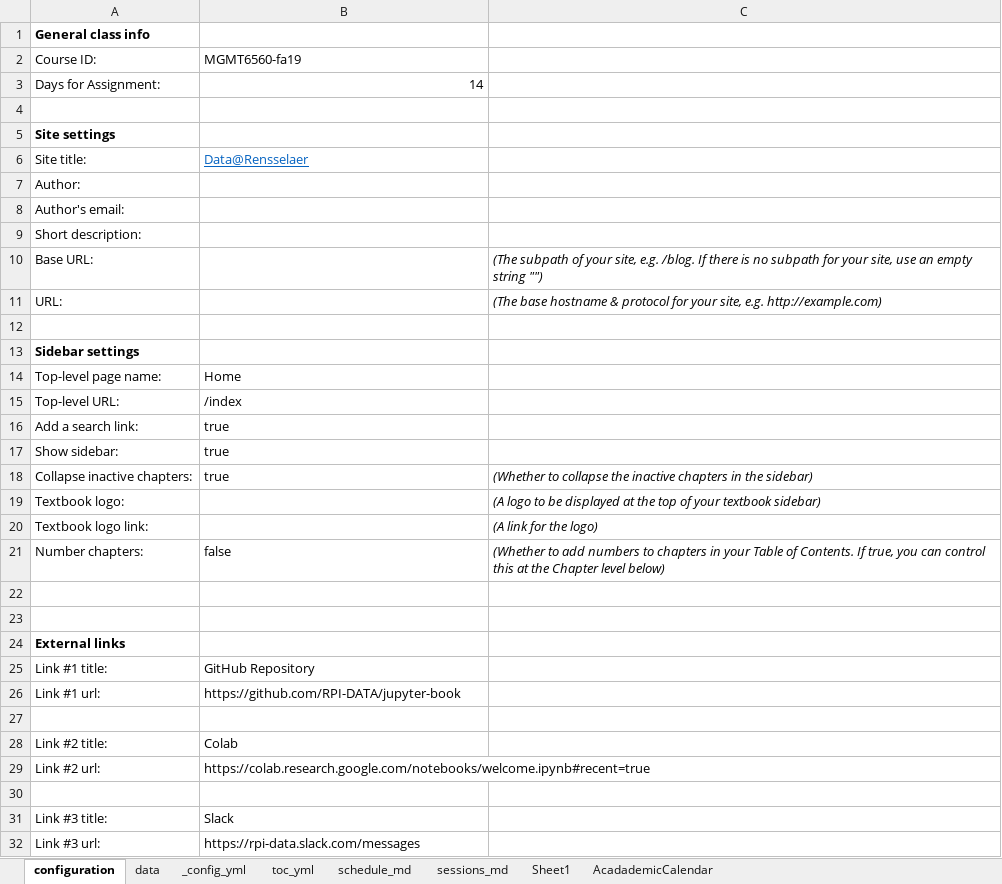
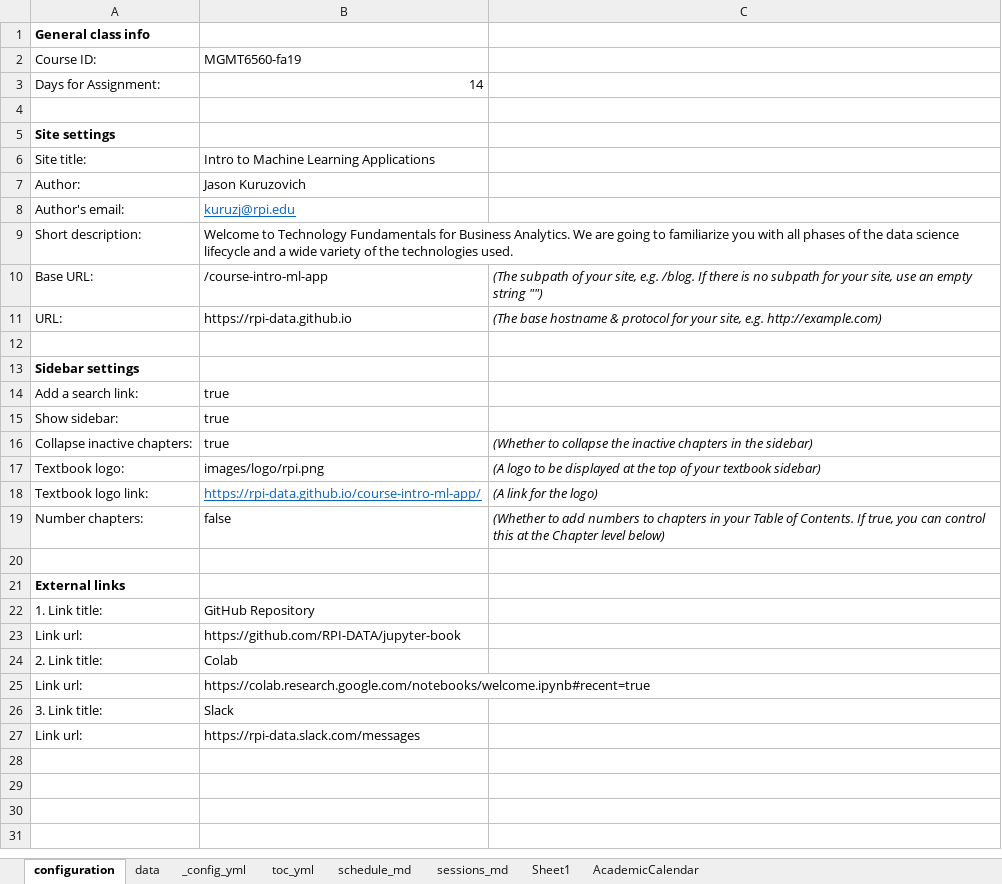
Before and after one commit to RPI-DATA/course-intro-ml-app, an Excel workbook: schedule.xlsx, sheet configuration, drawn as a sheet; values as stored, in another font and other column widths than the file's, no borders; removed rows and columns are numbered as before the commit, all else as after; the diff names each change by its address in the sheet, - before the commit and + after, or states it on an @@ line.

```diff
--- a/schedule.xlsx (sheet configuration)
+++ b/schedule.xlsx (sheet configuration)
-sheet tab: AcadademicCalendar
+sheet tab: AcademicCalendar
-B6: Data@Rensselaer
+B6: Intro to Machine Learning Applications
@@ B6 underline: on → off, text colour: #0563C1 → black @@
-B7: (empty)
+B7: Jason Kuruzovich
-B8: (empty)
+B8: kuruzj@rpi.edu
-B9: (empty)
+B9: Welcome to Technology Fundamentals for Business Analytics. We are going to familiarize you with all phases of the data science lifecycle and a wide variety of the technologies used.
-B10: (empty)
+B10: /course-intro-ml-app
-B11: (empty)
+B11: https://rpi-data.github.io
-row 14: Top-level page name: | Home
-row 15: Top-level URL: | /index
-B17: (empty)
+B17: images/logo/rpi.png
-B18: (empty)
+B18: https://rpi-data.github.io/course-intro-ml-app/
-row 23: (empty)
-A22: Link #1 title:
+A22: 1. Link title:
-A23: Link #1 url:
+A23: Link url:
-row 27: (empty)
-A24: Link #2 title:
+A24: 2. Link title:
-A25: Link #2 url:
+A25: Link url:
-row 30: (empty)
-A26: Link #3 title:
+A26: 3. Link title:
-A27: Link #3 url:
+A27: Link url:
```
Also changed, not shown: sheet toc_yml, sheet _config_yml, sheet schedule_md, sheet data, 13 other files.
